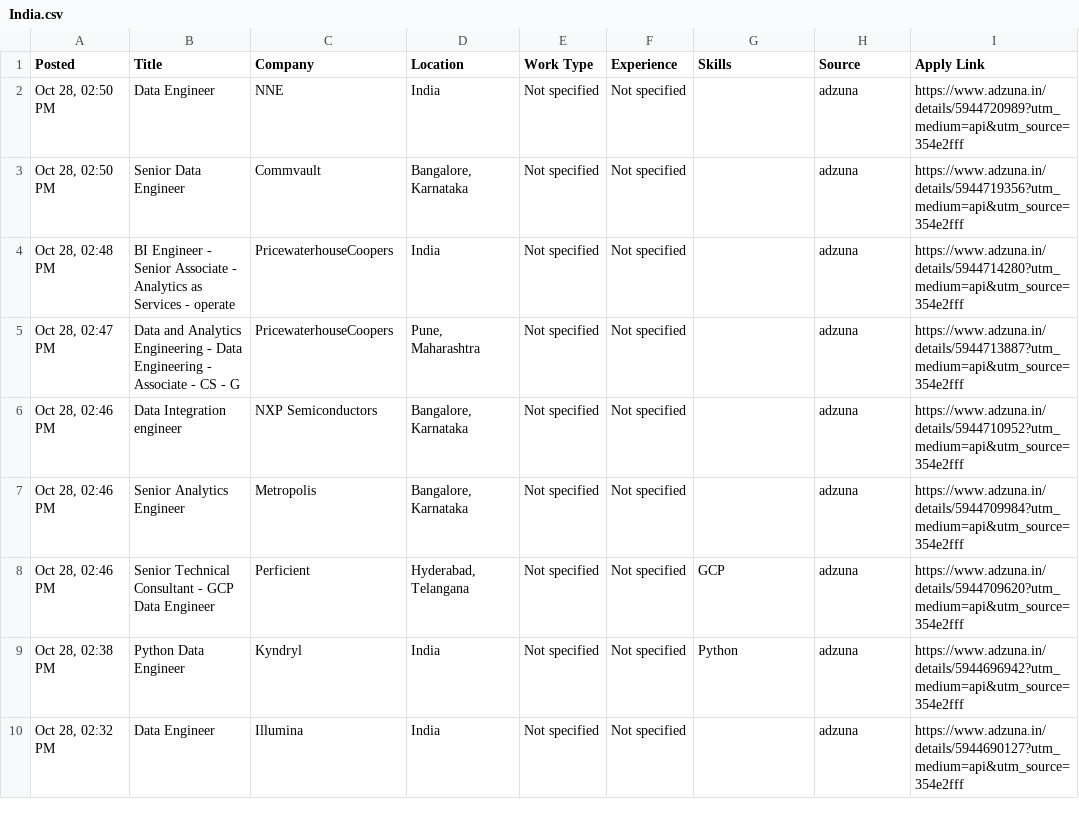
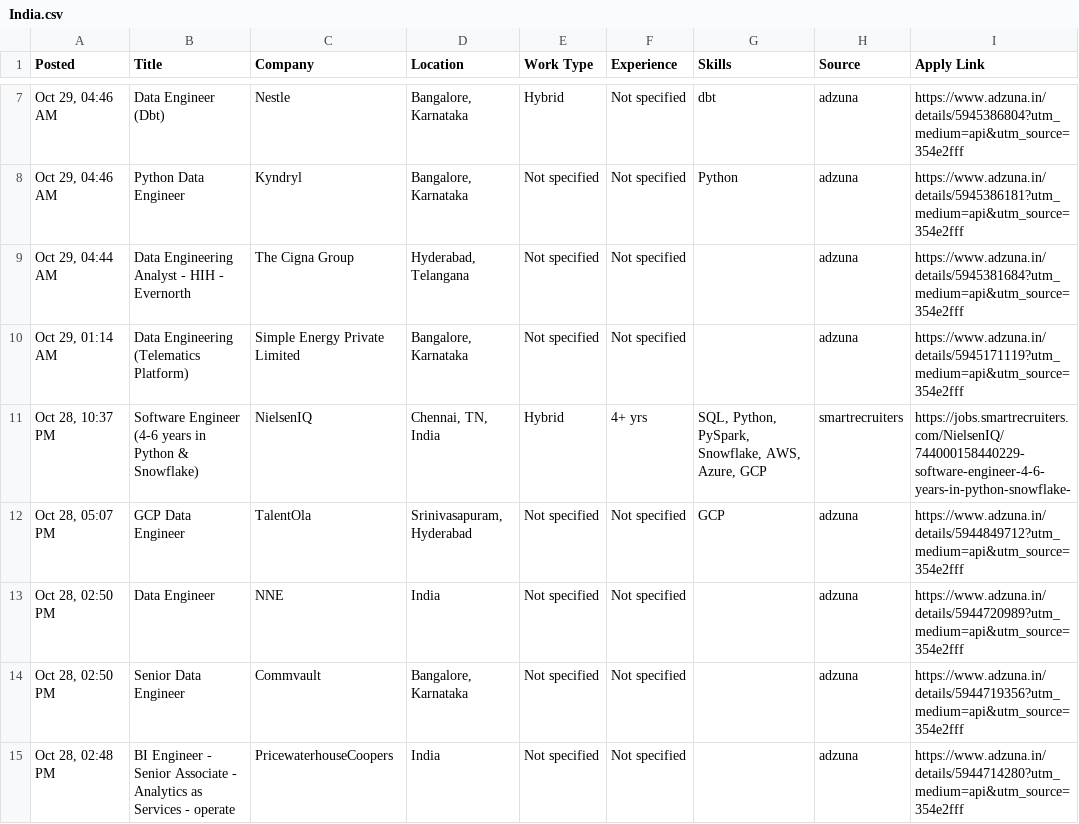
Before and after one commit to VenkyReddy09/job-hunter, a CSV file: jobs/2026-10-28/India.csv, drawn as a sheet; only a part is shown, gaps mark what is left out; the shorter side is filled out with more unchanged rows; the diff covers the shown part only; the diff names each change by its address in the sheet, - before the commit and + after, or states it on an @@ line.

```diff
--- a/jobs/2026-10-28/India.csv
+++ b/jobs/2026-10-28/India.csv
+row 7: Oct 29, 04:46 AM | Data Engineer (Dbt) | Nestle | Bangalore, Karnataka | Hybrid | Not specified | dbt | adzuna | https://www.adzuna.in/details/5945386804?utm_medium=api&utm_source=354e2fff
+row 8: Oct 29, 04:46 AM | Python Data Engineer | Kyndryl | Bangalore, Karnataka | Not specified | Not specified | Python | adzuna | https://www.adzuna.in/details/5945386181?utm_medium=api&utm_source=354e2fff
+row 9: Oct 29, 04:44 AM | Data Engineering Analyst - HIH - Evernorth | The Cigna Group | Hyderabad, Telangana | Not specified | Not specified |  | adzuna | https://www.adzuna.in/details/5945381684?utm_medium=api&utm_source=354e2fff
+row 10: Oct 29, 01:14 AM | Data Engineering (Telematics Platform) | Simple Energy Private Limited | Bangalore, Karnataka | Not specified | Not specified |  | adzuna | https://www.adzuna.in/details/5945171119?utm_medium=api&utm_source=354e2fff
+row 11: Oct 28, 10:37 PM | Software Engineer (4-6 years in Python & Snowflake) | NielsenIQ | Chennai, TN, India | Hybrid | 4+ yrs | SQL, Python, PySpark, Snowflake, AWS, Azure, GCP | smartrecruiters | https://jobs.smartrecruiters.com/NielsenIQ/744000158440229-software-engineer-4-6-years-in-python-snowflake-
+row 12: Oct 28, 05:07 PM | GCP Data Engineer | TalentOla | Srinivasapuram, Hyderabad | Not specified | Not specified | GCP | adzuna | https://www.adzuna.in/details/5944849712?utm_medium=api&utm_source=354e2fff
```
Also changed, not shown: 8 added rows elsewhere in this file, 4 other files.
